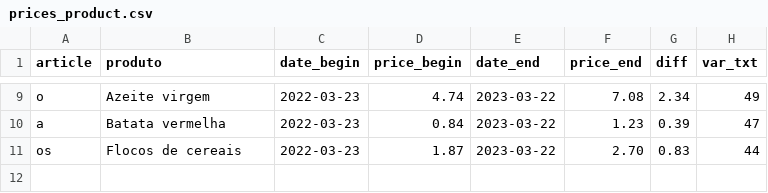
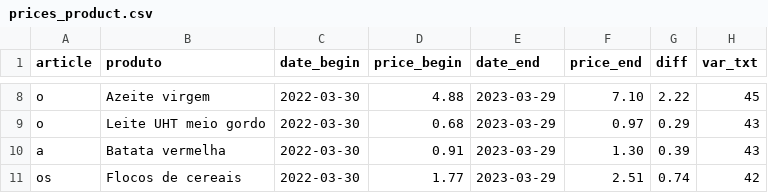
Before and after one commit to ruimgbarros/precos-api, a CSV file: prices_product.csv, drawn as a sheet; only a part is shown, gaps mark what is left out; addresses are those after the commit; the diff covers the shown part only; the diff names each change by its address in the sheet, - before the commit and + after, or states it on an @@ line.

Commit message:
Update prices_product.csv

```diff
--- a/prices_product.csv
+++ b/prices_product.csv
-C8 (date_begin): 2022-03-23
+C8 (date_begin): 2022-03-30
-D8 (price_begin): 4.74
+D8 (price_begin): 4.88
-E8 (date_end): 2023-03-22
+E8 (date_end): 2023-03-29
-F8 (price_end): 7.08
+F8 (price_end): 7.10
-G8 (diff): 2.34
+G8 (diff): 2.22
-H8 (var_txt): 49
+H8 (var_txt): 45
+row 9: o | Leite UHT meio gordo | 2022-03-30 | 0.68 | 2023-03-29 | 0.97 | 0.29 | 43
-C10:C11 (date_begin): 2022-03-23
+C10:C11 (date_begin): 2022-03-30
-D10 (price_begin): 0.84
+D10 (price_begin): 0.91
-E10:E11 (date_end): 2023-03-22
+E10:E11 (date_end): 2023-03-29
-F10 (price_end): 1.23
+F10 (price_end): 1.30
-H10 (var_txt): 47
+H10 (var_txt): 43
-D11 (price_begin): 1.87
+D11 (price_begin): 1.77
-F11 (price_end): 2.70
+F11 (price_end): 2.51
-G11 (diff): 0.83
+G11 (diff): 0.74
-H11 (var_txt): 44
+H11 (var_txt): 42
```
Also changed, not shown: 2 added rows, 3 removed rows and 23 edited cells elsewhere in this file.
